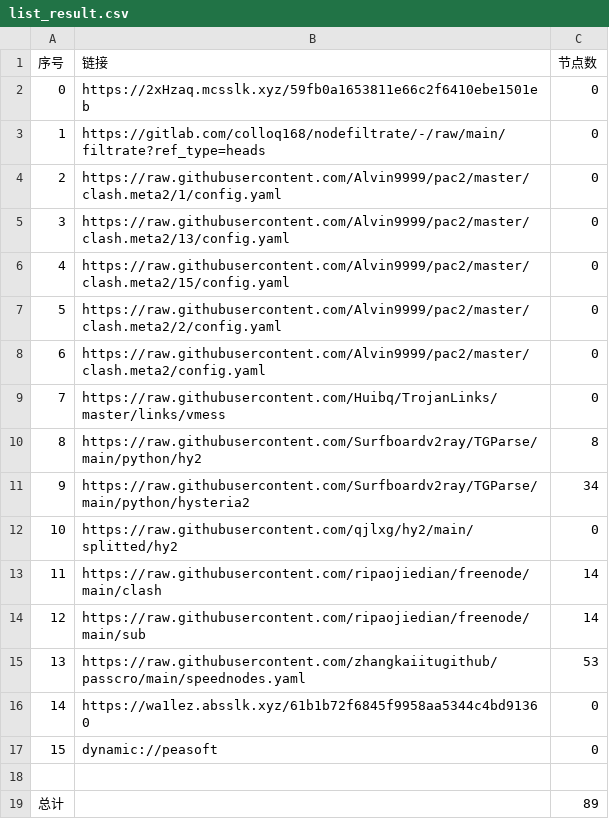
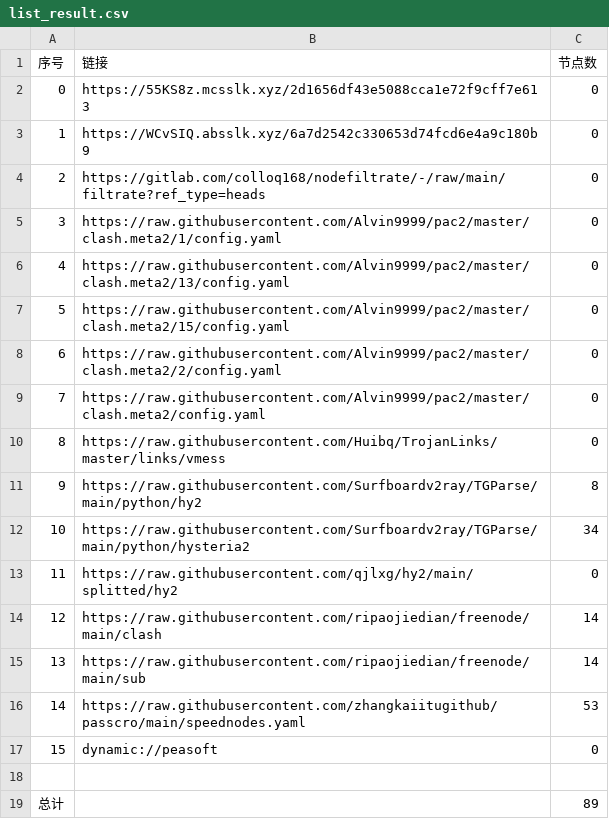
Before and after one commit to link8077/AutoMergePublicNodes, a CSV file: list_result.csv, drawn as a sheet; removed rows and columns are numbered as before the commit, all else as after; the diff names each change by its address in the sheet, - before the commit and + after, or states it on an @@ line.

```diff
--- a/list_result.csv
+++ b/list_result.csv
-B2 (链接): https://2xHzaq.mcsslk.xyz/59fb0a1653811e66c2f6410ebe1501eb
+B2 (链接): https://55KS8z.mcsslk.xyz/2d1656df43e5088cca1e72f9cff7e613
+row 3: 1 | https://WCvSIQ.absslk.xyz/6a7d2542c330653d74fcd6e4a9c180b9 | 0
@@ column A (序号) renumbered between rows 4 and 16 @@
-row 16: 14 | https://wa1lez.absslk.xyz/61b1b72f6845f9958aa5344c4bd91360 | 0
```
Also changed, not shown: 20 other files.
